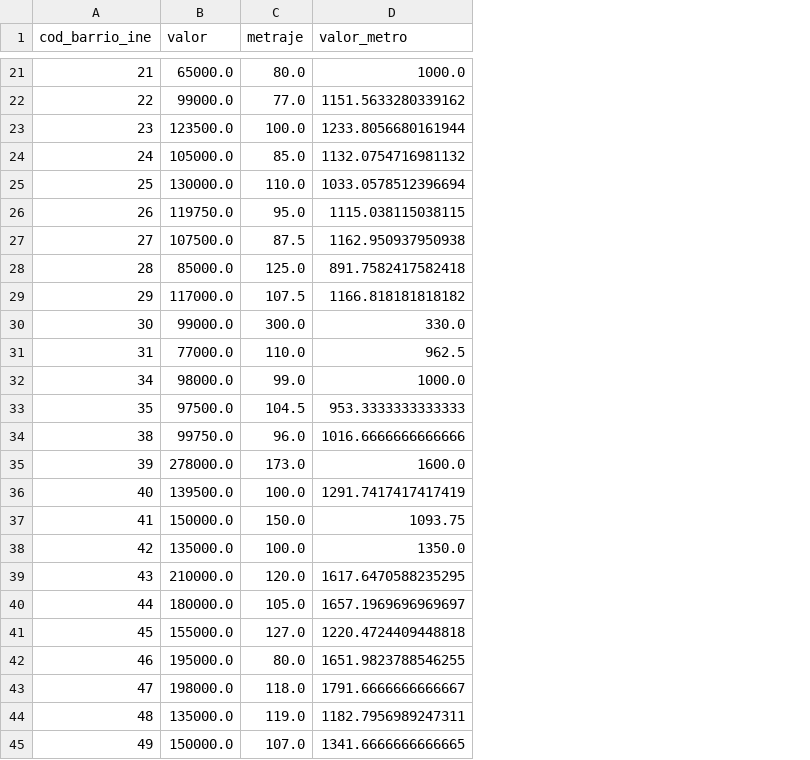
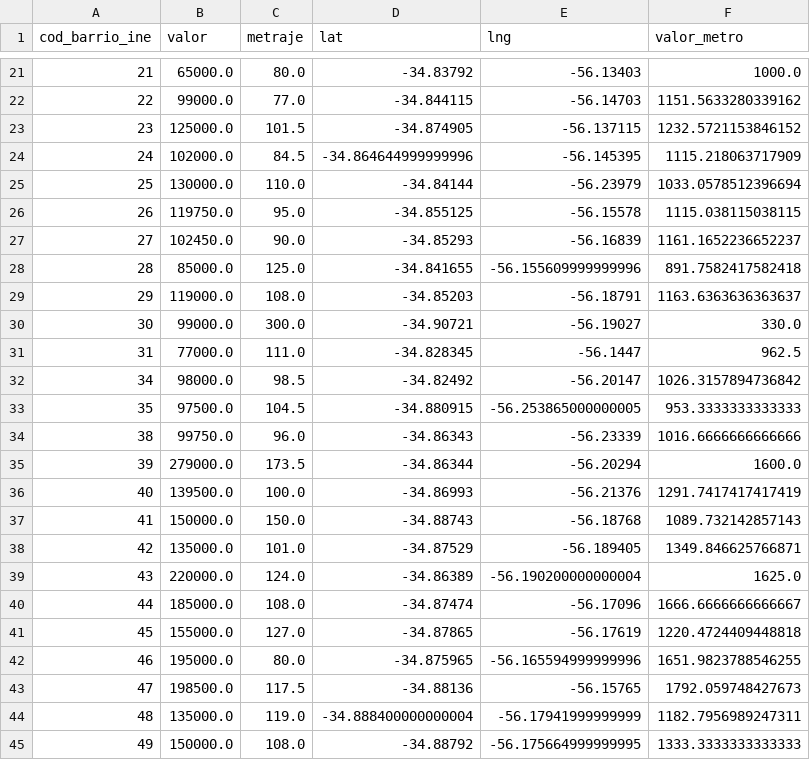
Before and after one commit to guillermodangelo/gallito_scrap, a CSV file: agru.csv, drawn as a sheet; only a part is shown, gaps mark what is left out; addresses are those after the commit; the diff covers the shown part only; the diff names each change by its address in the sheet, - before the commit and + after, or states it on an @@ line.

```diff
--- a/agru.csv
+++ b/agru.csv
+column D (lat), rows 21-45: -34.83792 | -34.844115 | -34.874905 | -34.864644999999996 | -34.84144 | -34.855125 | -34.85293 | -34.841655 | -34.85203 | -34.90721 | -34.828345 | -34.82492 | -34.880915 | -34.86343 | -34.86344 | -34.86993 | -34.88743 | -34.87529 | -34.86389 | -34.87474 | -34.87865 | -34.875965 | -34.88136 | -34.888400000000004 | -34.88792
+column E (lng), rows 21-45: -56.13403 | -56.14703 | -56.137115 | -56.145395 | -56.23979 | -56.15578 | -56.16839 | -56.155609999999996 | -56.18791 | -56.19027 | -56.1447 | -56.20147 | -56.253865000000005 | -56.23339 | -56.20294 | -56.21376 | -56.18768 | -56.189405 | -56.190200000000004 | -56.17096 | -56.17619 | -56.165594999999996 | -56.15765 | -56.17941999999999 | -56.175664999999995
-B23 (valor): 123500.0
+B23 (valor): 125000.0
-C23 (metraje): 100.0
+C23 (metraje): 101.5
-F23 (valor_metro): 1233.8056680161944
+F23 (valor_metro): 1232.5721153846152
-B24 (valor): 105000.0
+B24 (valor): 102000.0
-C24 (metraje): 85.0
+C24 (metraje): 84.5
-F24 (valor_metro): 1132.0754716981132
+F24 (valor_metro): 1115.218063717909
-B27 (valor): 107500.0
+B27 (valor): 102450.0
-C27 (metraje): 87.5
+C27 (metraje): 90.0
-F27 (valor_metro): 1162.950937950938
+F27 (valor_metro): 1161.1652236652237
-B29 (valor): 117000.0
+B29 (valor): 119000.0
-C29 (metraje): 107.5
+C29 (metraje): 108.0
-F29 (valor_metro): 1166.818181818182
+F29 (valor_metro): 1163.6363636363637
-C31 (metraje): 110.0
+C31 (metraje): 111.0
-C32 (metraje): 99.0
+C32 (metraje): 98.5
-F32 (valor_metro): 1000.0
+F32 (valor_metro): 1026.3157894736842
-B35 (valor): 278000.0
+B35 (valor): 279000.0
-C35 (metraje): 173.0
+C35 (metraje): 173.5
-F37 (valor_metro): 1093.75
+F37 (valor_metro): 1089.732142857143
-C38 (metraje): 100.0
+C38 (metraje): 101.0
-F38 (valor_metro): 1350.0
+F38 (valor_metro): 1349.846625766871
-B39 (valor): 210000.0
+B39 (valor): 220000.0
-C39 (metraje): 120.0
+C39 (metraje): 124.0
-F39 (valor_metro): 1617.6470588235295
+F39 (valor_metro): 1625.0
-B40 (valor): 180000.0
+B40 (valor): 185000.0
-C40 (metraje): 105.0
+C40 (metraje): 108.0
-F40 (valor_metro): 1657.1969696969697
+F40 (valor_metro): 1666.6666666666667
-B43 (valor): 198000.0
+B43 (valor): 198500.0
-C43 (metraje): 118.0
+C43 (metraje): 117.5
-F43 (valor_metro): 1791.6666666666667
+F43 (valor_metro): 1792.059748427673
-C45 (metraje): 107.0
+C45 (metraje): 108.0
-F45 (valor_metro): 1341.6666666666665
+F45 (valor_metro): 1333.3333333333333
```
Also changed, not shown: 21 edited cells elsewhere in this file, 8 other files.
